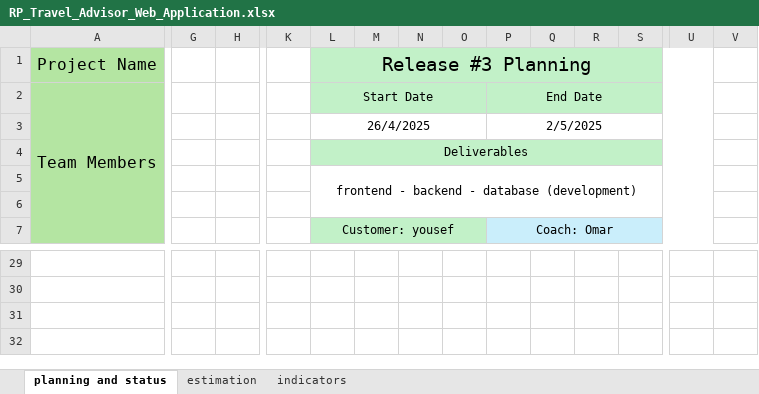
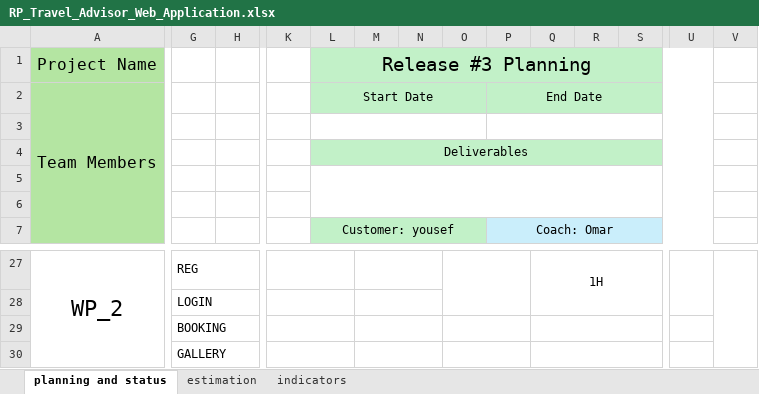
Before and after one commit to Mohamed-Mohsen98/Travel-Advisor-Web-Application, an Excel workbook: PMP/Release Planning/RP_Travel_Advisor_Web_Application.xlsx, sheet planning and status, drawn as a sheet; only a part is shown, gaps mark what is left out; values as stored, in another font and other column widths than the file's, no borders; removed rows and columns are numbered as before the commit, all else as after; rows hold the shown columns only; the diff covers the shown part only; the diff names each change by its address in the sheet, - before the commit and + after, or states it on an @@ line.

Commit message:
Release V1.6

```diff
--- a/PMP/Release Planning/RP_Travel_Advisor_Web_Application.xlsx (sheet planning and status)
+++ b/PMP/Release Planning/RP_Travel_Advisor_Web_Application.xlsx (sheet planning and status)
-row 3:  |  |  |  | 26/4/2025 |  |  |  | 2/5/2025
+row 3: (empty)
-L5 (Release #3 Planning): frontend - backend - database (development)
+L5 (Release #3 Planning): (empty)
-row 27: (empty)
+row 27: WP_2 | REG |  |  |  |  |  |  |  | 1H
+A27:C34 merged
+G27:H27 merged
+K27:L27 merged
+M27:N27 merged
+O27:P28 merged
+Q27:T28 merged
+U27:U28 merged
+V27:V34 merged
-G28: (empty)
+G28: LOGIN
+G28:H28 merged
+K28:L28 merged
+M28:N28 merged
-G29: (empty)
+G29: BOOKING
+G29:H29 merged
+K29:L29 merged
+M29:N29 merged
+O29:P29 merged
+Q29:T29 merged
-G30: (empty)
+G30: GALLERY
+G30:H30 merged
+K30:L30 merged
+M30:N30 merged
+O30:P30 merged
+Q30:T30 merged
```
Also changed, not shown: 6 added rows, 6 removed rows, 37 edited cells, cell formats and merged cells elsewhere in this sheet, sheet estimation.
